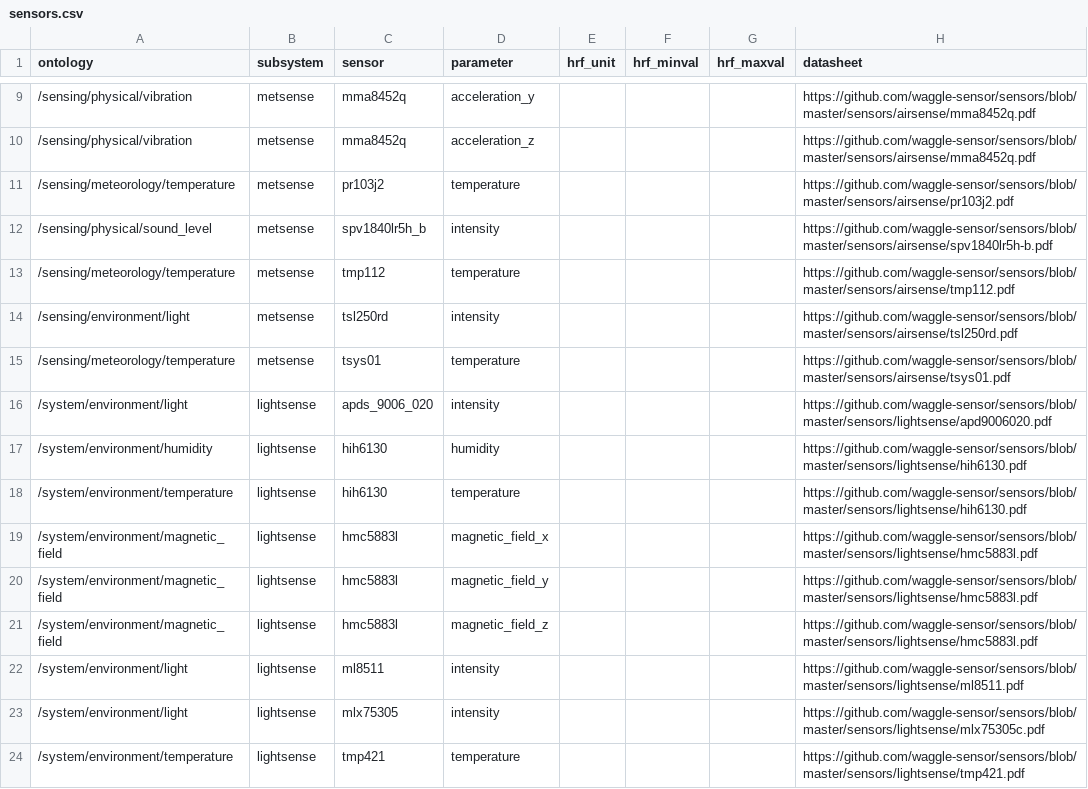
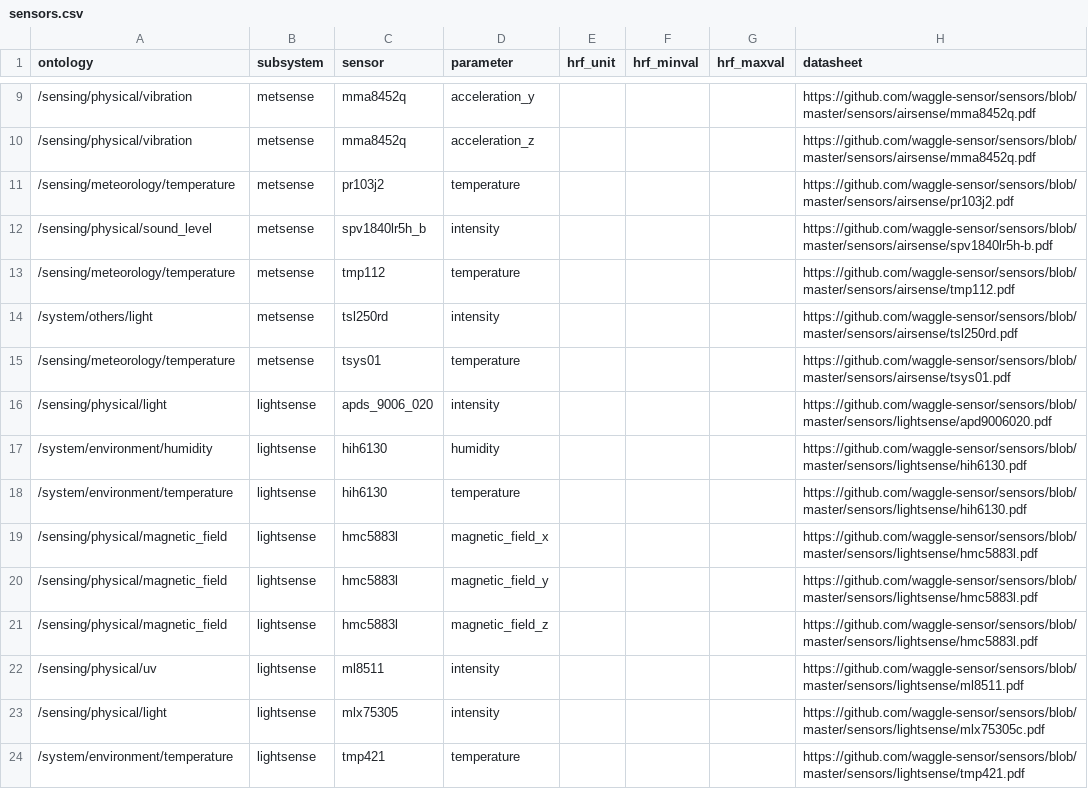
Before and after one commit to waggle-sensor/beehive-server, a CSV file: publishing-tools/projects/AoT_Chicago.complete/sensors.csv, drawn as a sheet; only a part is shown, gaps mark what is left out; the diff covers the shown part only.

Commit message:
Update sensors.csv

```diff
--- a/publishing-tools/projects/AoT_Chicago.complete/sensors.csv
+++ b/publishing-tools/projects/AoT_Chicago.complete/sensors.csv
@@ -13,12 +13,12 @@ ontology,subsystem,sensor,parameter,hrf_unit,hrf_minval,hrf_maxval,datasheet
 /sensing/meteorology/temperature,metsense,tmp112,temperature,,,,"https://github.com/waggle-sensor/sensors/blob/master/sensors/airsense/tmp112.pdf"
-/sensing/environment/light,metsense,tsl250rd,intensity,,,,"https://github.com/waggle-sensor/sensors/blob/master/sensors/airsense/tsl250rd.pdf"
+/system/others/light,metsense,tsl250rd,intensity,,,,"https://github.com/waggle-sensor/sensors/blob/master/sensors/airsense/tsl250rd.pdf"
 /sensing/meteorology/temperature,metsense,tsys01,temperature,,,,"https://github.com/waggle-sensor/sensors/blob/master/sensors/airsense/tsys01.pdf"
-/system/environment/light,lightsense,apds_9006_020,intensity,,,,"https://github.com/waggle-sensor/sensors/blob/master/sensors/lightsense/apd9006020.pdf"
+/sensing/physical/light,lightsense,apds_9006_020,intensity,,,,"https://github.com/waggle-sensor/sensors/blob/master/sensors/lightsense/apd9006020.pdf"
 /system/environment/humidity,lightsense,hih6130,humidity,,,,"https://github.com/waggle-sensor/sensors/blob/master/sensors/lightsense/hih6130.pdf"
 /system/environment/temperature,lightsense,hih6130,temperature,,,,"https://github.com/waggle-sensor/sensors/blob/master/sensors/lightsense/hih6130.pdf"
-/system/environment/magnetic_field,lightsense,hmc5883l,magnetic_field_x,,,,"https://github.com/waggle-sensor/sensors/blob/master/sensors/lightsense/hmc5883l.pdf"
-/system/environment/magnetic_field,lightsense,hmc5883l,magnetic_field_y,,,,"https://github.com/waggle-sensor/sensors/blob/master/sensors/lightsense/hmc5883l.pdf"
-/system/environment/magnetic_field,lightsense,hmc5883l,magnetic_field_z,,,,"https://github.com/waggle-sensor/sensors/blob/master/sensors/lightsense/hmc5883l.pdf"
-/system/environment/light,lightsense,ml8511,intensity,,,,"https://github.com/waggle-sensor/sensors/blob/master/sensors/lightsense/ml8511.pdf"
-/system/environment/light,lightsense,mlx75305,intensity,,,,"https://github.com/waggle-sensor/sensors/blob/master/sensors/lightsense/mlx75305c.pdf"
+/sensing/physical/magnetic_field,lightsense,hmc5883l,magnetic_field_x,,,,"https://github.com/waggle-sensor/sensors/blob/master/sensors/lightsense/hmc5883l.pdf"
+/sensing/physical/magnetic_field,lightsense,hmc5883l,magnetic_field_y,,,,"https://github.com/waggle-sensor/sensors/blob/master/sensors/lightsense/hmc5883l.pdf"
+/sensing/physical/magnetic_field,lightsense,hmc5883l,magnetic_field_z,,,,"https://github.com/waggle-sensor/sensors/blob/master/sensors/lightsense/hmc5883l.pdf"
+/sensing/physical/uv,lightsense,ml8511,intensity,,,,"https://github.com/waggle-sensor/sensors/blob/master/sensors/lightsense/ml8511.pdf"
+/sensing/physical/light,lightsense,mlx75305,intensity,,,,"https://github.com/waggle-sensor/sensors/blob/master/sensors/lightsense/mlx75305c.pdf"
 /system/environment/temperature,lightsense,tmp421,temperature,,,,"https://github.com/waggle-sensor/sensors/blob/master/sensors/lightsense/tmp421.pdf"
```
Also changed, not shown: 7 edited cells elsewhere in this file.
